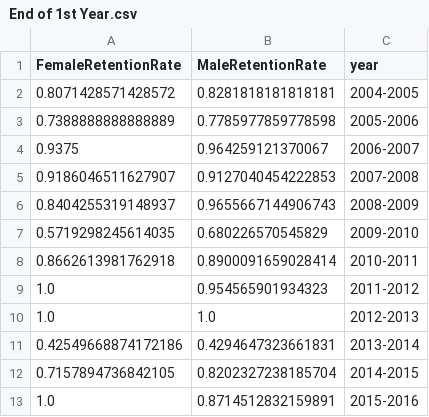
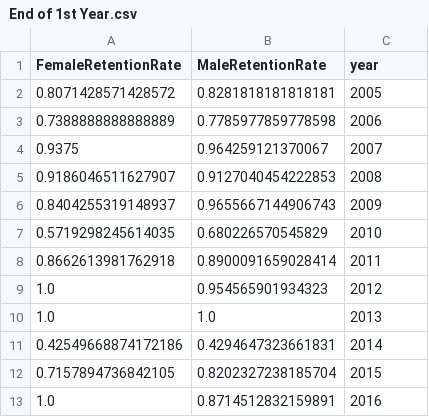
Before and after one commit to INFO-4602-5602/project-2-ncwit-team-12, a CSV file: processed-data/retention/End of 1st Year.csv, drawn as a sheet.

```diff
--- a/processed-data/retention/End of 1st Year.csv
+++ b/processed-data/retention/End of 1st Year.csv
@@ -1,13 +1,13 @@
 FemaleRetentionRate,MaleRetentionRate,year
-0.8071428571428572,0.8281818181818181,2004-2005
-0.7388888888888889,0.7785977859778598,2005-2006
-0.9375,0.964259121370067,2006-2007
-0.9186046511627907,0.9127040454222853,2007-2008
-0.8404255319148937,0.9655667144906743,2008-2009
-0.5719298245614035,0.680226570545829,2009-2010
-0.8662613981762918,0.8900091659028414,2010-2011
-1.0,0.954565901934323,2011-2012
-1.0,1.0,2012-2013
-0.42549668874172186,0.4294647323661831,2013-2014
-0.7157894736842105,0.8202327238185704,2014-2015
-1.0,0.8714512832159891,2015-2016
+0.8071428571428572,0.8281818181818181,2005
+0.7388888888888889,0.7785977859778598,2006
+0.9375,0.964259121370067,2007
+0.9186046511627907,0.9127040454222853,2008
+0.8404255319148937,0.9655667144906743,2009
+0.5719298245614035,0.680226570545829,2010
+0.8662613981762918,0.8900091659028414,2011
+1.0,0.954565901934323,2012
+1.0,1.0,2013
+0.42549668874172186,0.4294647323661831,2014
+0.7157894736842105,0.8202327238185704,2015
+1.0,0.8714512832159891,2016
```
Also changed, not shown: processed-data/retention/End of 2nd Year.csv, processed-data/retention/Other.csv, 4 other files.
